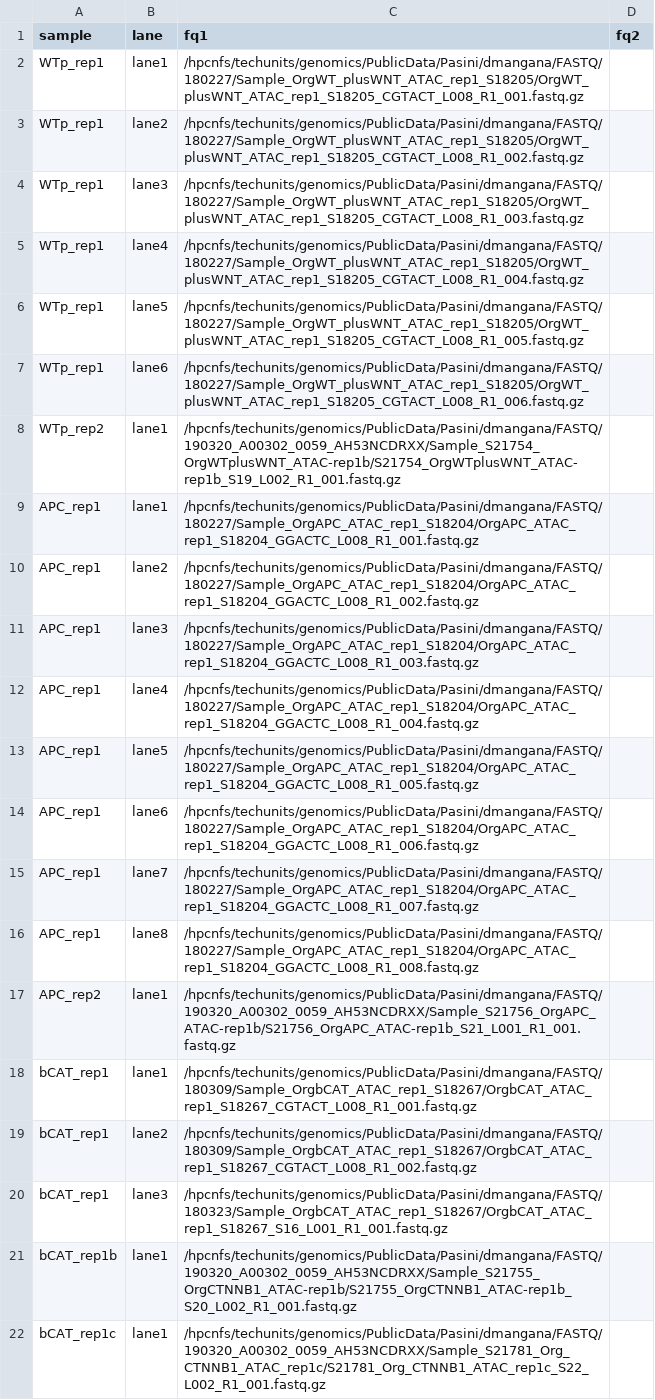
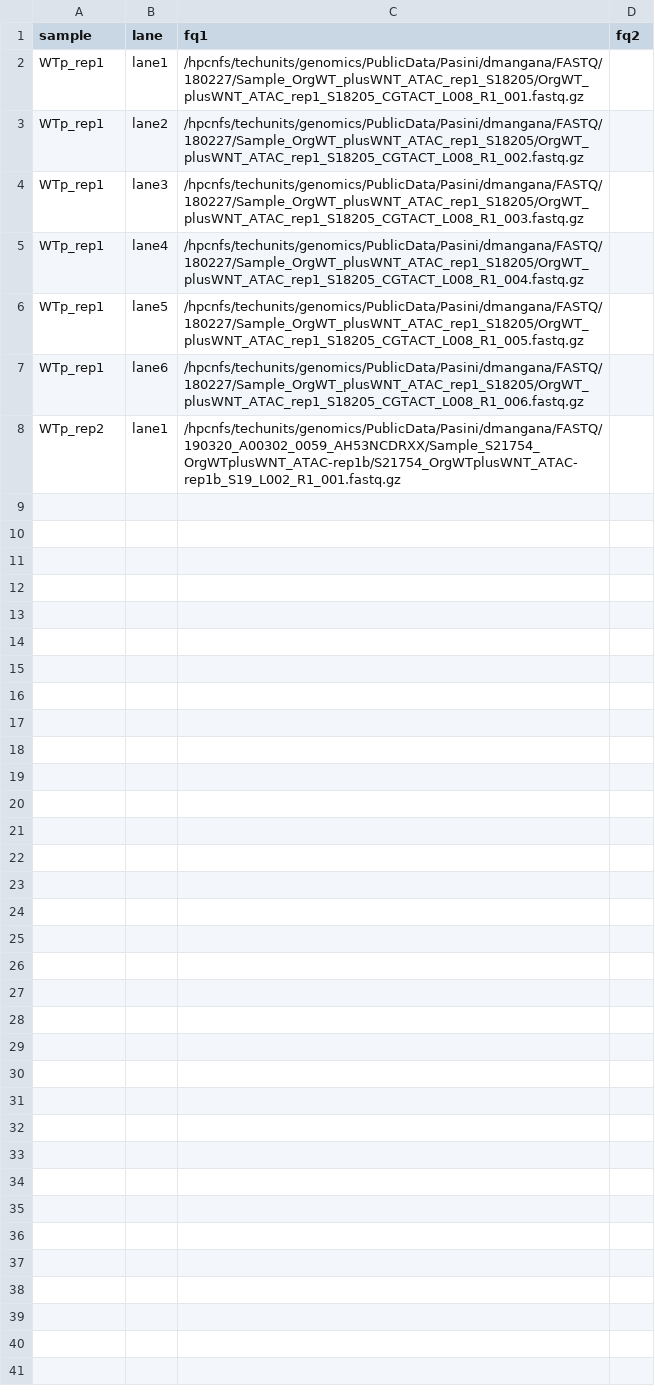
Before and after one commit to amitjavilaventura/ATACseq-snakemake, a TSV file: configuration/units.tsv, drawn as a sheet; the diff names each change by its address in the sheet, - before the commit and + after, or states it on an @@ line.

```diff
--- a/configuration/units.tsv
+++ b/configuration/units.tsv
-row 9: APC_rep1 | lane1 | /hpcnfs/techunits/genomics/PublicData/Pasini/dmangana/FASTQ/180227/Sample_OrgAPC_ATAC_rep1_S18204/OrgAPC_ATAC_rep1_S18204_GGACTC_L008_R1_001.fastq.gz
-row 10: APC_rep1 | lane2 | /hpcnfs/techunits/genomics/PublicData/Pasini/dmangana/FASTQ/180227/Sample_OrgAPC_ATAC_rep1_S18204/OrgAPC_ATAC_rep1_S18204_GGACTC_L008_R1_002.fastq.gz
-row 11: APC_rep1 | lane3 | /hpcnfs/techunits/genomics/PublicData/Pasini/dmangana/FASTQ/180227/Sample_OrgAPC_ATAC_rep1_S18204/OrgAPC_ATAC_rep1_S18204_GGACTC_L008_R1_003.fastq.gz
-row 12: APC_rep1 | lane4 | /hpcnfs/techunits/genomics/PublicData/Pasini/dmangana/FASTQ/180227/Sample_OrgAPC_ATAC_rep1_S18204/OrgAPC_ATAC_rep1_S18204_GGACTC_L008_R1_004.fastq.gz
-row 13: APC_rep1 | lane5 | /hpcnfs/techunits/genomics/PublicData/Pasini/dmangana/FASTQ/180227/Sample_OrgAPC_ATAC_rep1_S18204/OrgAPC_ATAC_rep1_S18204_GGACTC_L008_R1_005.fastq.gz
-row 14: APC_rep1 | lane6 | /hpcnfs/techunits/genomics/PublicData/Pasini/dmangana/FASTQ/180227/Sample_OrgAPC_ATAC_rep1_S18204/OrgAPC_ATAC_rep1_S18204_GGACTC_L008_R1_006.fastq.gz
-row 15: APC_rep1 | lane7 | /hpcnfs/techunits/genomics/PublicData/Pasini/dmangana/FASTQ/180227/Sample_OrgAPC_ATAC_rep1_S18204/OrgAPC_ATAC_rep1_S18204_GGACTC_L008_R1_007.fastq.gz
-row 16: APC_rep1 | lane8 | /hpcnfs/techunits/genomics/PublicData/Pasini/dmangana/FASTQ/180227/Sample_OrgAPC_ATAC_rep1_S18204/OrgAPC_ATAC_rep1_S18204_GGACTC_L008_R1_008.fastq.gz
-row 17: APC_rep2 | lane1 | /hpcnfs/techunits/genomics/PublicData/Pasini/dmangana/FASTQ/190320_A00302_0059_AH53NCDRXX/Sample_S21756_OrgAPC_ATAC-rep1b/S21756_OrgAPC_ATAC-rep1b_S21_L001_R1_001.fastq.gz
-row 18: bCAT_rep1 | lane1 | /hpcnfs/techunits/genomics/PublicData/Pasini/dmangana/FASTQ/180309/Sample_OrgbCAT_ATAC_rep1_S18267/OrgbCAT_ATAC_rep1_S18267_CGTACT_L008_R1_001.fastq.gz
-row 19: bCAT_rep1 | lane2 | /hpcnfs/techunits/genomics/PublicData/Pasini/dmangana/FASTQ/180309/Sample_OrgbCAT_ATAC_rep1_S18267/OrgbCAT_ATAC_rep1_S18267_CGTACT_L008_R1_002.fastq.gz
-row 20: bCAT_rep1 | lane3 | /hpcnfs/techunits/genomics/PublicData/Pasini/dmangana/FASTQ/180323/Sample_OrgbCAT_ATAC_rep1_S18267/OrgbCAT_ATAC_rep1_S18267_S16_L001_R1_001.fastq.gz
-row 21: bCAT_rep1b | lane1 | /hpcnfs/techunits/genomics/PublicData/Pasini/dmangana/FASTQ/190320_A00302_0059_AH53NCDRXX/Sample_S21755_OrgCTNNB1_ATAC-rep1b/S21755_OrgCTNNB1_ATAC-rep1b_S20_L002_R1_001.fastq.gz
-row 22: bCAT_rep1c | lane1 | /hpcnfs/techunits/genomics/PublicData/Pasini/dmangana/FASTQ/190320_A00302_0059_AH53NCDRXX/Sample_S21781_Org_CTNNB1_ATAC_rep1c/S21781_Org_CTNNB1_ATAC_rep1c_S22_L002_R1_001.fastq.gz
```
Also changed, not shown: 8 other files.
